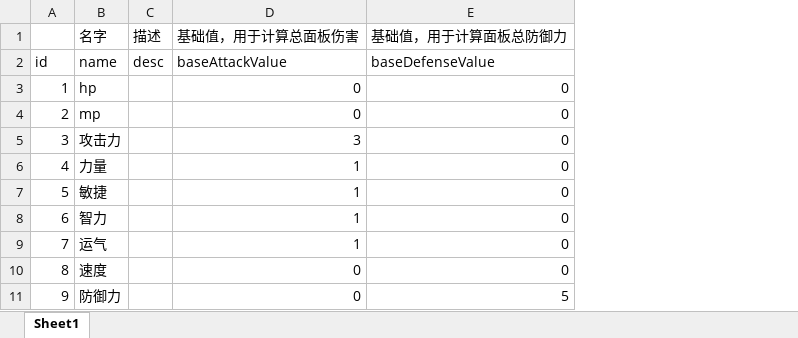
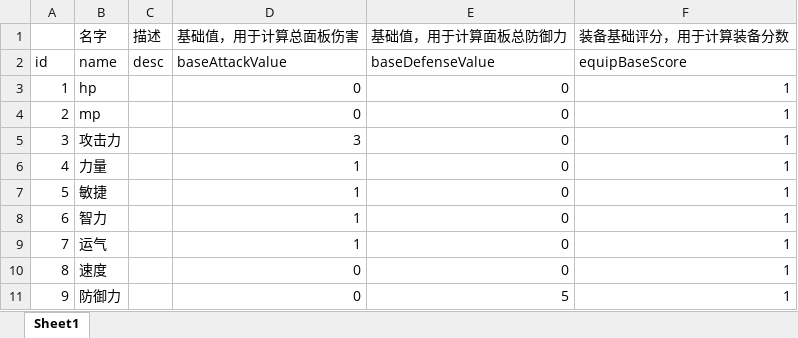
Before and after one commit to brucelevis/mmorpg-linxinda, an Excel workbook: server/docs/AttrCfgExcel_com.wan37.config.entity.AttrCfgExcel.xlsx, sheet Sheet1, drawn as a sheet; values as stored, in another font and other column widths than the file's, no borders; the diff names each change by its address in the sheet, - before the commit and + after, or states it on an @@ line.

```diff
--- a/server/docs/AttrCfgExcel_com.wan37.config.entity.AttrCfgExcel.xlsx (sheet Sheet1)
+++ b/server/docs/AttrCfgExcel_com.wan37.config.entity.AttrCfgExcel.xlsx (sheet Sheet1)
+column F (装备基础评分，用于计算装备分数), rows 2-11: equipBaseScore | 1 | 1 | 1 | 1 | 1 | 1 | 1 | 1 | 1
```
Also changed, not shown: server/docs/EquipCfgExcel_com.wan37.config.entity.EquipCfgExcel.xlsx, 16 other files.
